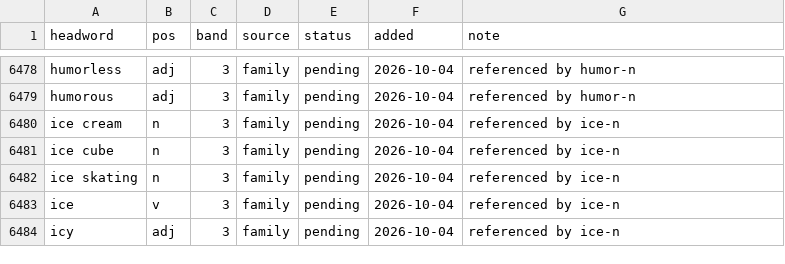
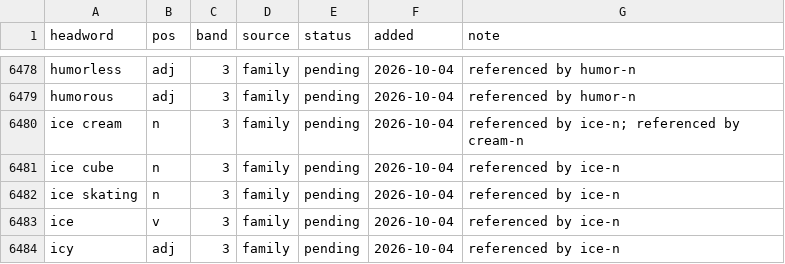
Before and after one commit to tkgally/eex-dict, a TSV file: headwords/queue.tsv, drawn as a sheet; only a part is shown, gaps mark what is left out.

```diff
--- a/headwords/queue.tsv
+++ b/headwords/queue.tsv
@@ -6479,3 +6479,3 @@ humorless	adj	3	family	pending	2026-10-04	referenced by humor-n
 humorous	adj	3	family	pending	2026-10-04	referenced by humor-n
-ice cream	n	3	family	pending	2026-10-04	referenced by ice-n
+ice cream	n	3	family	pending	2026-10-04	referenced by ice-n; referenced by cream-n
 ice cube	n	3	family	pending	2026-10-04	referenced by ice-n
```
Also changed, not shown: 31 other files.
